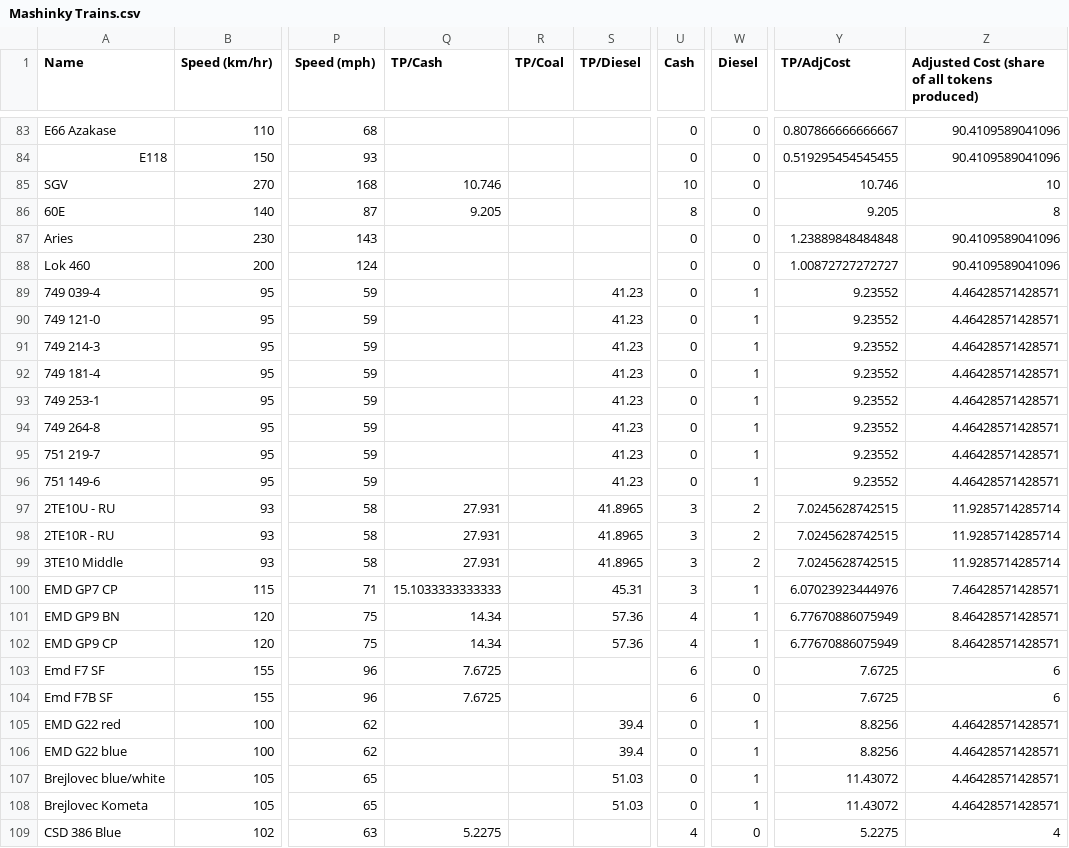
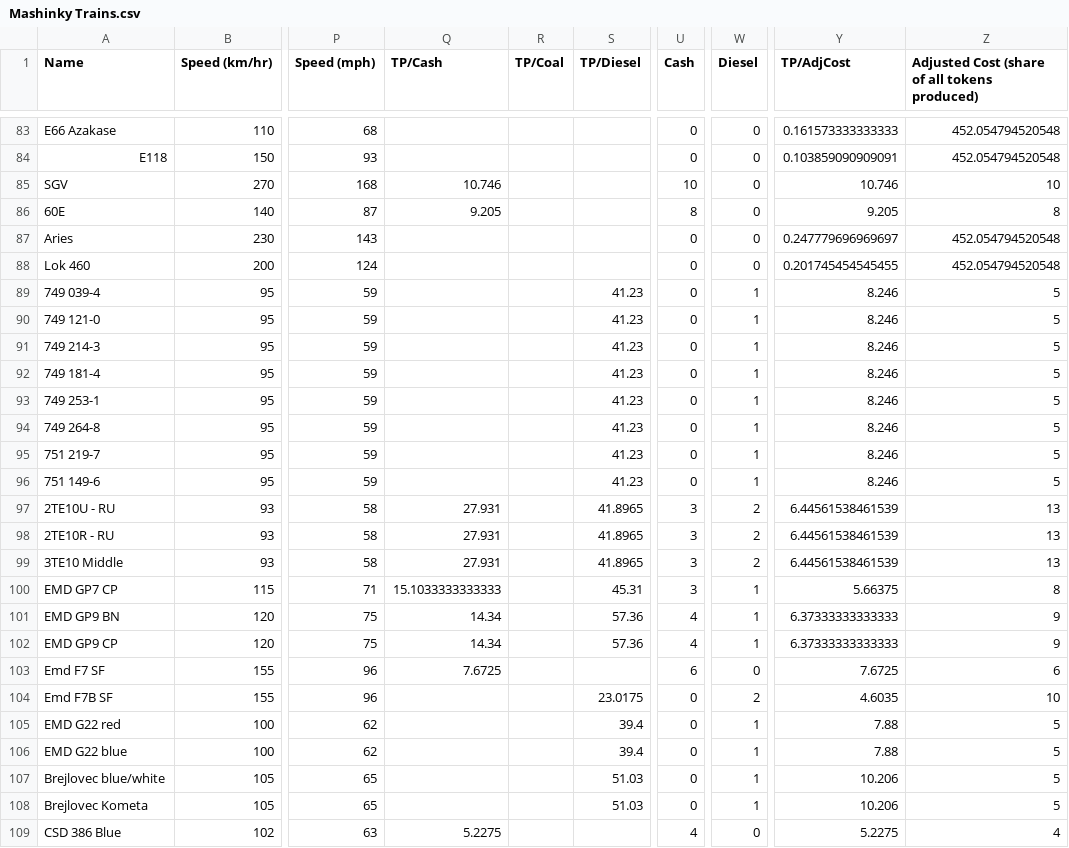
Before and after one commit to killerbee13/mashinky-stats, a CSV file: Mashinky Trains.csv, drawn as a sheet; only a part is shown, gaps mark what is left out; the diff covers the shown part only; the diff names each change by its address in the sheet, - before the commit and + after, or states it on an @@ line.

```diff
--- a/Mashinky Trains.csv
+++ b/Mashinky Trains.csv
-Y83 (TP/AdjCost): 0.807866666666667
+Y83 (TP/AdjCost): 0.161573333333333
-Z83:Z84: 90.4109589041096
+Z83:Z84: 452.054794520548
-Y84 (TP/AdjCost): 0.519295454545455
+Y84 (TP/AdjCost): 0.103859090909091
-Y87 (TP/AdjCost): 1.23889848484848
+Y87 (TP/AdjCost): 0.247779696969697
-Z87:Z88: 90.4109589041096
+Z87:Z88: 452.054794520548
-Y88 (TP/AdjCost): 1.00872727272727
+Y88 (TP/AdjCost): 0.201745454545455
-Y89:Y96 (TP/AdjCost): 9.23552
+Y89:Y96 (TP/AdjCost): 8.246
-Z89:Z96: 4.46428571428571
+Z89:Z96: 5
-Y97:Y99 (TP/AdjCost): 7.0245628742515
+Y97:Y99 (TP/AdjCost): 6.44561538461539
-Z97:Z99: 11.9285714285714
+Z97:Z99: 13
-Y100 (TP/AdjCost): 6.07023923444976
+Y100 (TP/AdjCost): 5.66375
-Z100: 7.46428571428571
+Z100: 8
-Y101:Y102 (TP/AdjCost): 6.77670886075949
+Y101:Y102 (TP/AdjCost): 6.37333333333333
-Z101:Z102: 8.46428571428571
+Z101:Z102: 9
-Q104 (TP/Cash): 7.6725
+Q104 (TP/Cash): (empty)
-S104 (TP/Diesel): (empty)
+S104 (TP/Diesel): 23.0175
-U104 (Cash): 6
+U104 (Cash): 0
-W104 (Diesel): 0
+W104 (Diesel): 2
-Y104 (TP/AdjCost): 7.6725
+Y104 (TP/AdjCost): 4.6035
-Z104: 6
+Z104: 10
-Y105:Y106 (TP/AdjCost): 8.8256
+Y105:Y106 (TP/AdjCost): 7.88
-Z105:Z108: 4.46428571428571
+Z105:Z108: 5
-Y107:Y108 (TP/AdjCost): 11.43072
+Y107:Y108 (TP/AdjCost): 10.206
```
Also changed, not shown: 118 edited cells elsewhere in this file, Mashinky Wagons.csv, Vanilla Trains.csv, 3 other files.
